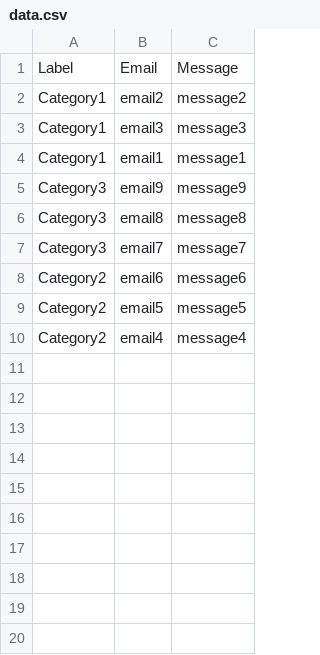
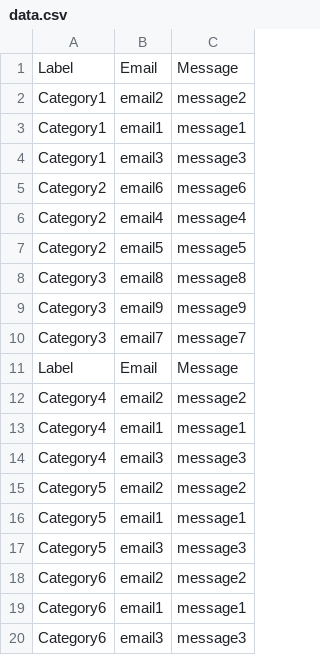
Before and after one commit to js899/AI-Email-Classifier-using-Streamlit, a CSV file: datasets/data.csv, drawn as a sheet.

```diff
--- a/datasets/data.csv
+++ b/datasets/data.csv
@@ -2,9 +2,19 @@ Label,Email,Message
 Category1,email2,message2
+Category1,email1,message1
 Category1,email3,message3
-Category1,email1,message1
+Category2,email6,message6
+Category2,email4,message4
+Category2,email5,message5
+Category3,email8,message8
 Category3,email9,message9
-Category3,email8,message8
 Category3,email7,message7
-Category2,email6,message6
-Category2,email5,message5
-Category2,email4,message4
+Label,Email,Message
+Category4,email2,message2
+Category4,email1,message1
+Category4,email3,message3
+Category5,email2,message2
+Category5,email1,message1
+Category5,email3,message3
+Category6,email2,message2
+Category6,email1,message1
+Category6,email3,message3
```
Also changed, not shown: 2 other files.
